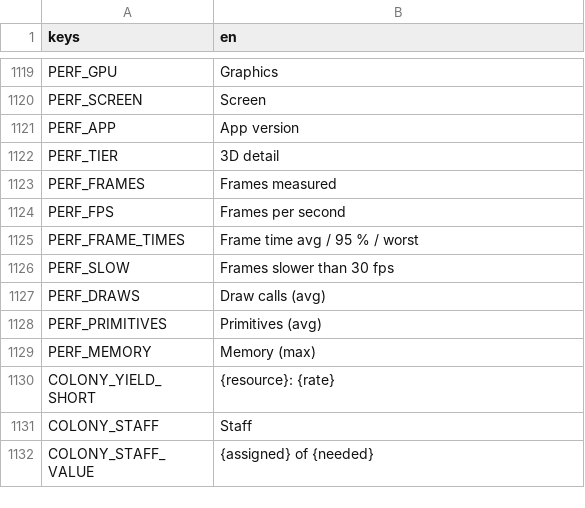
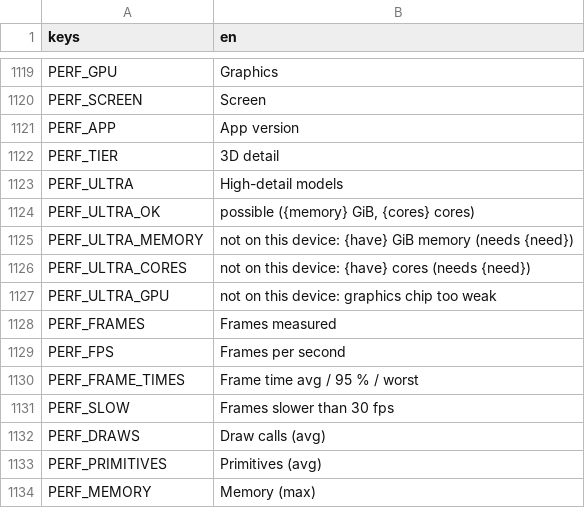
Before and after one commit to speedygtd-te/trade-empire2-frontend, a CSV file: i18n/strings.csv, drawn as a sheet; only a part is shown, gaps mark what is left out; the shorter side is filled out with more unchanged rows; the diff names each change by its address in the sheet, - before the commit and + after, or states it on an @@ line.

```diff
--- a/i18n/strings.csv
+++ b/i18n/strings.csv
+row 1123: PERF_ULTRA | High-detail models
+row 1124: PERF_ULTRA_OK | possible ({memory} GiB, {cores} cores)
+row 1125: PERF_ULTRA_MEMORY | not on this device: {have} GiB memory (needs {need})
+row 1126: PERF_ULTRA_CORES | not on this device: {have} cores (needs {need})
+row 1127: PERF_ULTRA_GPU | not on this device: graphics chip too weak
```
Also changed, not shown: 3 other files.
